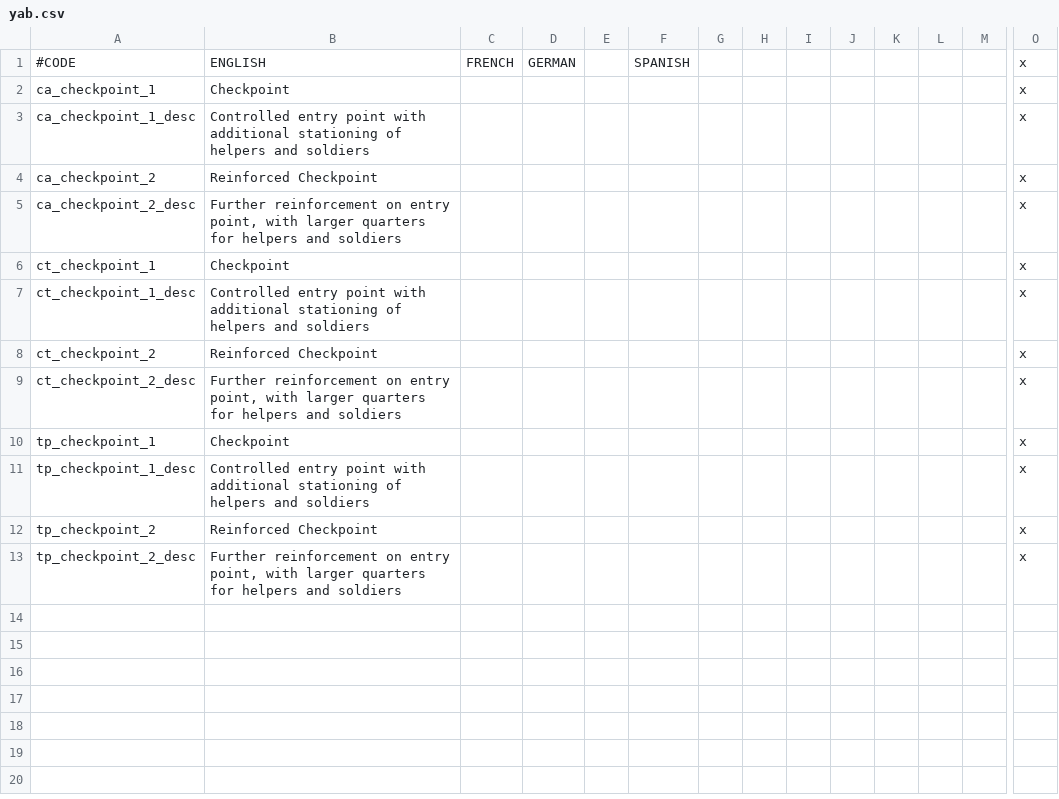
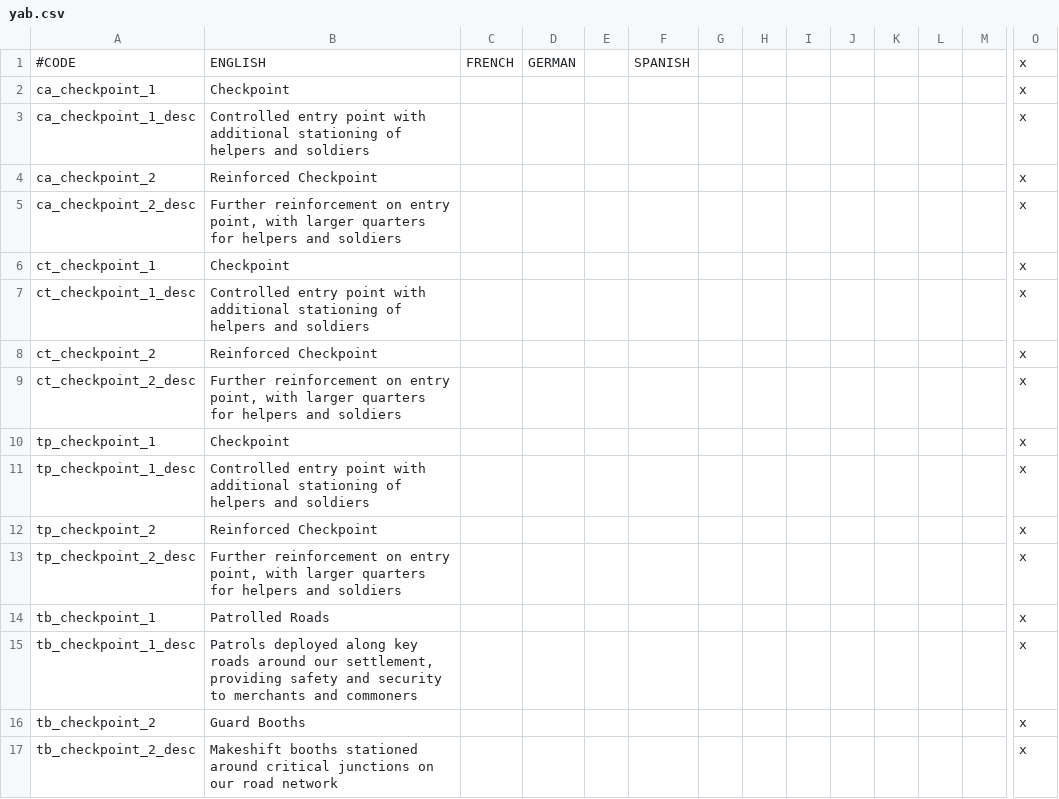
Before and after one commit to Jorrfjalla/CK2-Y-Merged-Mods, a CSV file: YMM/localisation/yab.csv, drawn as a sheet; only a part is shown, gaps mark what is left out; rows hold the shown columns only; the diff names each change by its address in the sheet, - before the commit and + after, or states it on an @@ line.

```diff
--- a/YMM/localisation/yab.csv
+++ b/YMM/localisation/yab.csv
+row 14: tb_checkpoint_1 | Patrolled Roads |  |  |  |  |  |  |  |  |  |  |  | x
+row 15: tb_checkpoint_1_desc | Patrols deployed along key roads around our settlement, providing safety and security to merchants and commoners |  |  |  |  |  |  |  |  |  |  |  | x
+row 16: tb_checkpoint_2 | Guard Booths |  |  |  |  |  |  |  |  |  |  |  | x
+row 17: tb_checkpoint_2_desc | Makeshift booths stationed around critical junctions on our road network |  |  |  |  |  |  |  |  |  |  |  | x
```
Also changed, not shown: 3 other files.
